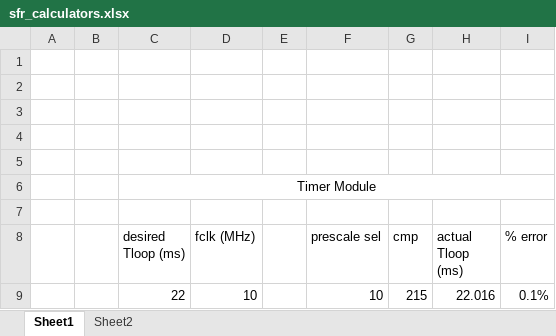
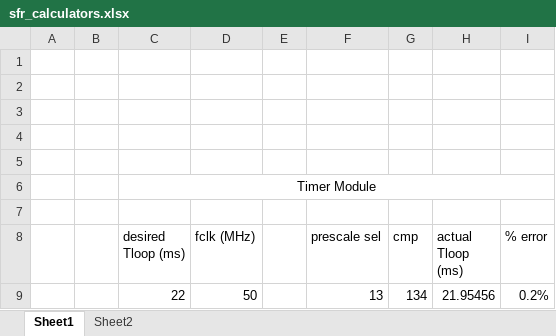
Before and after one commit to samrosenfield22/boardinator, an Excel workbook: docs/sfr_calculators.xlsx, sheet Sheet1, drawn as a sheet; values as stored, in another font and other column widths than the file's, no borders; removed rows and columns are numbered as before the commit, all else as after; the diff names each change by its address in the sheet, - before the commit and + after, or states it on an @@ line.

```diff
--- a/docs/sfr_calculators.xlsx (sheet Sheet1)
+++ b/docs/sfr_calculators.xlsx (sheet Sheet1)
-row 9:  |  | 22 | 10 |  | 10 | 215 | 22.016 | 0.1%
+row 9:  |  | 22 | 50 |  | 13 | 134 | 21.95456 | 0.2%
```
Also changed, not shown: sheet Sheet2, 8 other files.
